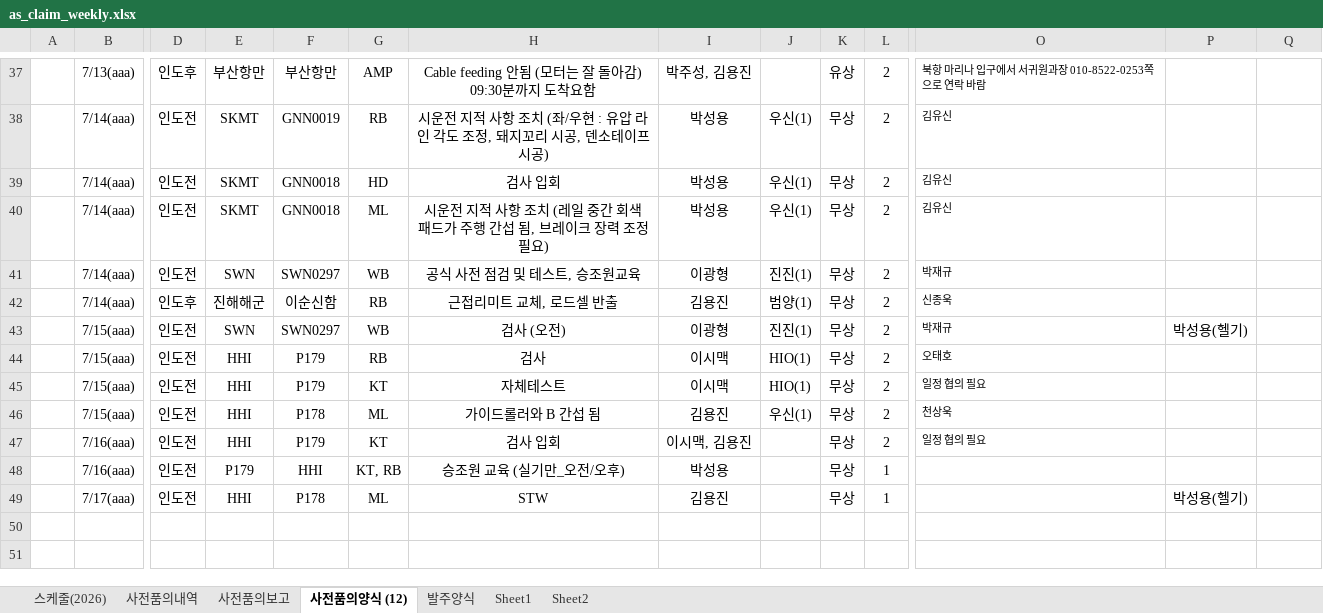
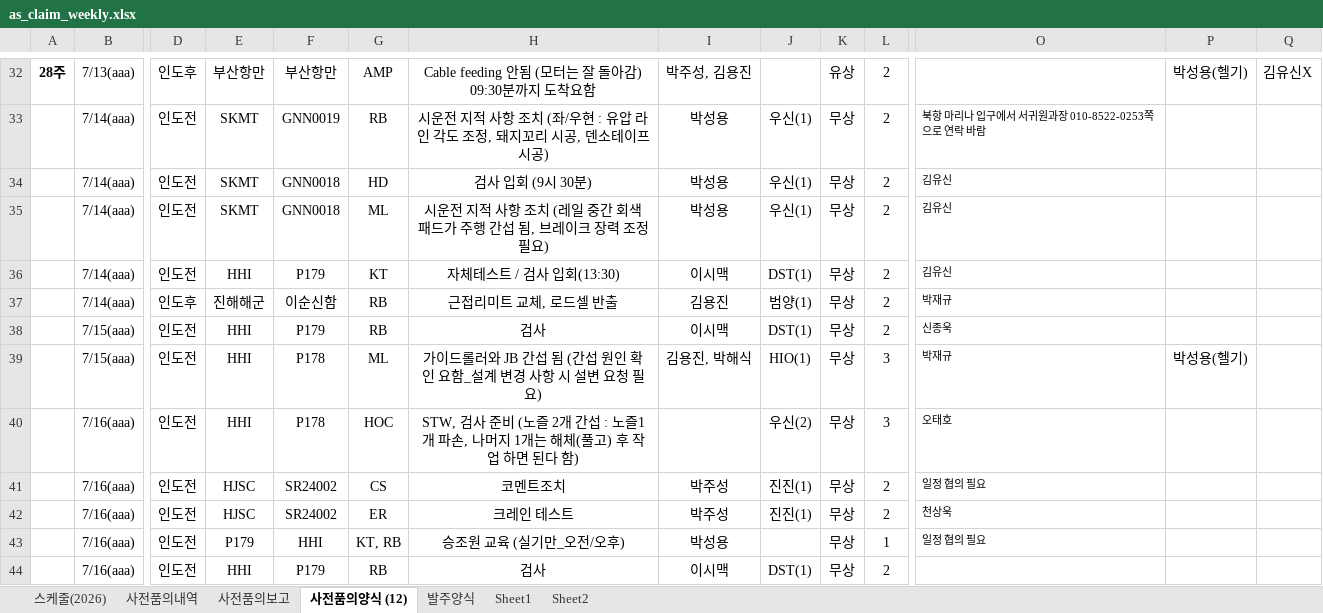
Before and after one commit to andaiga-create/weekly-schedule, an Excel workbook: as_claim_weekly.xlsx, sheet 사전품의양식 (12), drawn as a sheet; only a part is shown, gaps mark what is left out; values as stored, in another font and other column widths than the file's, no borders; removed rows and columns are numbered as before the commit, all else as after; rows hold the shown columns only; the diff covers the shown part only; the diff names each change by its address in the sheet, - before the commit and + after, or states it on an @@ line.

```diff
--- a/as_claim_weekly.xlsx (sheet 사전품의양식 (12))
+++ b/as_claim_weekly.xlsx (sheet 사전품의양식 (12))
-A32: (empty)
+A32: 28주
-O32: 북항 마리나 입구에서 서귀원과장 010-8522-0253쪽으로 연락 바람
+O32: (empty)
-P32: (empty)
+P32: 박성용(헬기)
-Q32: (empty)
+Q32: 김유신X
-O33: 김유신
+O33: 북항 마리나 입구에서 서귀원과장 010-8522-0253쪽으로 연락 바람
-H34: 검사 입회
+H34: 검사 입회 (9시 30분)
-row 41:  | 7/14(aaa) | 인도전 | SWN | SWN0297 | WB | 공식 사전 점검 및 테스트, 승조원교육 | 이광형 | 진진(1) | 무상 | 2 | 박재규
+row 36:  | 7/14(aaa) | 인도전 | HHI | P179 | KT | 자체테스트 / 검사 입회(13:30) | 이시맥 | DST(1) | 무상 | 2 | 김유신
-O37: 신종욱
+O37: 박재규
-row 43:  | 7/15(aaa) | 인도전 | SWN | SWN0297 | WB | 검사 (오전) | 이광형 | 진진(1) | 무상 | 2 | 박재규 | 박성용(헬기)
-J38: HIO(1)
+J38: DST(1)
-O38: 오태호
+O38: 신종욱
-row 45:  | 7/15(aaa) | 인도전 | HHI | P179 | KT | 자체테스트 | 이시맥 | HIO(1) | 무상 | 2 | 일정 협의 필요
-H39: 가이드롤러와 B 간섭 됨
+H39: 가이드롤러와 JB 간섭 됨 (간섭 원인 확인 요함_설계 변경 사항 시 설변 요청 필요)
-I39: 김용진
+I39: 김용진, 박해식
-J39: 우신(1)
+J39: HIO(1)
-L39: 2
+L39: 3
-O39: 천상욱
+O39: 박재규
-P39: (empty)
+P39: 박성용(헬기)
+row 40:  | 7/16(aaa) | 인도전 | HHI | P178 | HOC | STW, 검사 준비 (노즐 2개 간섭 : 노즐1개 파손, 나머지 1개는 해체(풀고) 후 작업 하면 된다 함) |  | 우신(2) | 무상 | 3 | 오태호
-E41: HHI
+E41: HJSC
-F41: P179
+F41: SR24002
-G41: KT
+G41: CS
-H41: 검사 입회
+H41: 코멘트조치
-I41: 이시맥, 김용진
+I41: 박주성
-J41: (empty)
+J41: 진진(1)
+row 42:  | 7/16(aaa) | 인도전 | HJSC | SR24002 | ER | 크레인 테스트 | 박주성 | 진진(1) | 무상 | 2 | 천상욱
-O43: (empty)
+O43: 일정 협의 필요
-row 49:  | 7/17(aaa) | 인도전 | HHI | P178 | ML | STW | 김용진 |  | 무상 | 1 |  | 박성용(헬기)
+row 44:  | 7/16(aaa) | 인도전 | HHI | P179 | RB | 검사 | 이시맥 | DST(1) | 무상 | 2
```
Also changed, not shown: 1 added row, 6 removed rows, 20 edited cells and merged cells elsewhere in this sheet, sheet 스케줄(2026), sheet 사전품의보고.
